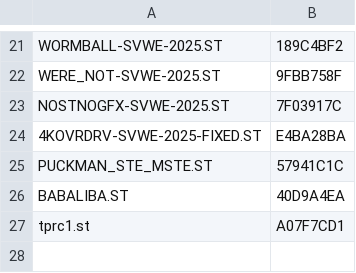
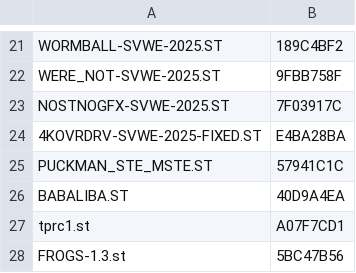
Before and after one commit to sidecartridge/atarist-public-floppy-db, a CSV file: images_crc32.csv, drawn as a sheet; only a part is shown, gaps mark what is left out.

```diff
--- a/images_crc32.csv
+++ b/images_crc32.csv
@@ -27 +27,2 @@
 "tprc1.st";"A07F7CD1"
+"FROGS-1.3.st";"5BC47B56"
```
Also changed, not shown: 2 other files.
